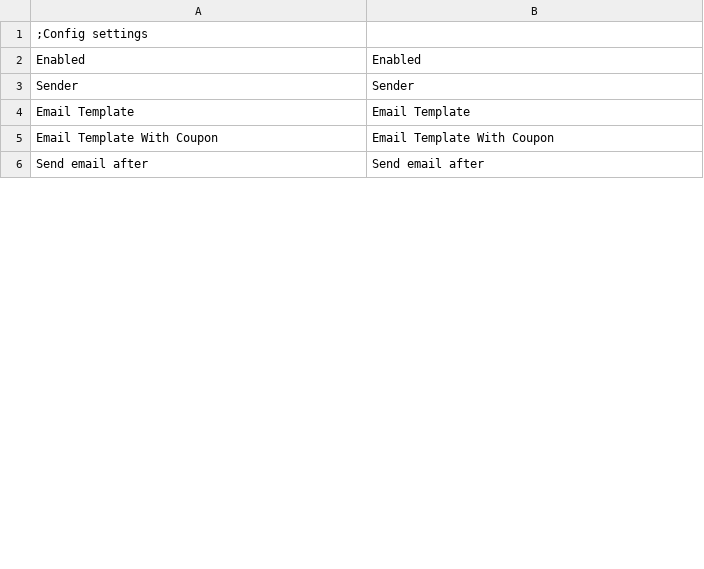
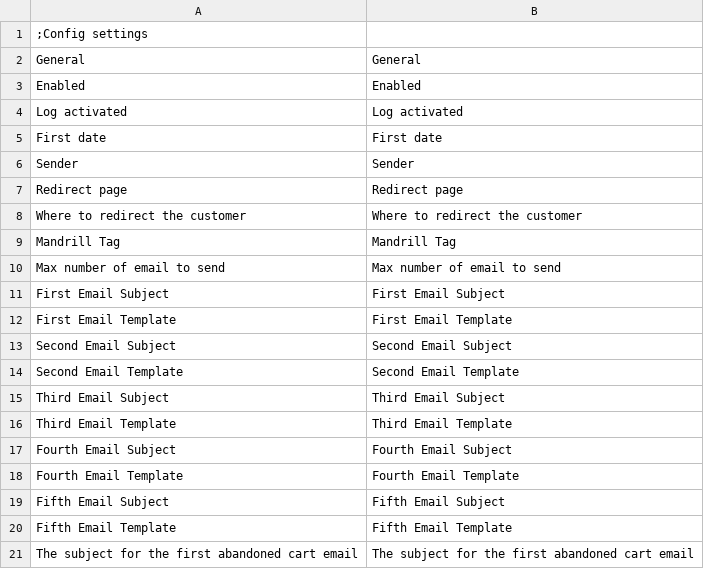
Before and after one commit to ebizmarts/magemonkey, a CSV file: app/locale/en_US/Ebizmarts_AbandonedCart.csv, drawn as a sheet; only a part is shown; the shorter side is filled out with more unchanged rows; the diff covers the shown part only.

```diff
--- a/app/locale/en_US/Ebizmarts_AbandonedCart.csv
+++ b/app/locale/en_US/Ebizmarts_AbandonedCart.csv
@@ -1,5 +1,21 @@
 ;Config settings
+"General","General"
 "Enabled","Enabled"
+"Log activated","Log activated"
+"First date","First date"
 "Sender","Sender"
-"Email Template","Email Template"
-"Email Template With Coupon","Email Template With Coupon"
+"Redirect page","Redirect page"
+"Where to redirect the customer","Where to redirect the customer"
+"Mandrill Tag","Mandrill Tag"
+"Max number of email to send","Max number of email to send"
+"First Email Subject","First Email Subject"
+"First Email Template","First Email Template"
+"Second Email Subject","Second Email Subject"
+"Second Email Template","Second Email Template"
+"Third Email Subject","Third Email Subject"
+"Third Email Template","Third Email Template"
+"Fourth Email Subject","Fourth Email Subject"
+"Fourth Email Template","Fourth Email Template"
+"Fifth Email Subject","Fifth Email Subject"
+"Fifth Email Template","Fifth Email Template"
+"The subject for the first abandoned cart email","The subject for the first abandoned cart email"
```
Also changed, not shown: 15 added rows and 3 moved rows elsewhere in this file, app/locale/en_US/Ebizmarts_MageMonkey.csv, 8 other files.
